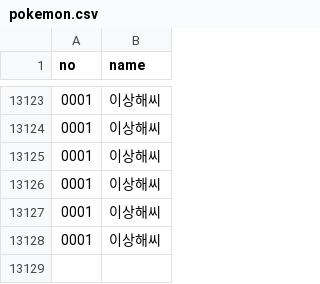
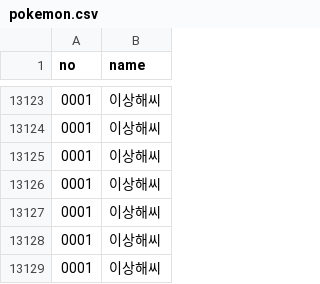
Before and after one commit to jinwooseuk/pokemon, a CSV file: pokemon.csv, drawn as a sheet; only a part is shown, gaps mark what is left out; the diff names each change by its address in the sheet, - before the commit and + after, or states it on an @@ line.

```diff
--- a/pokemon.csv
+++ b/pokemon.csv
+row 13129: 0001 | 이상해씨
```
